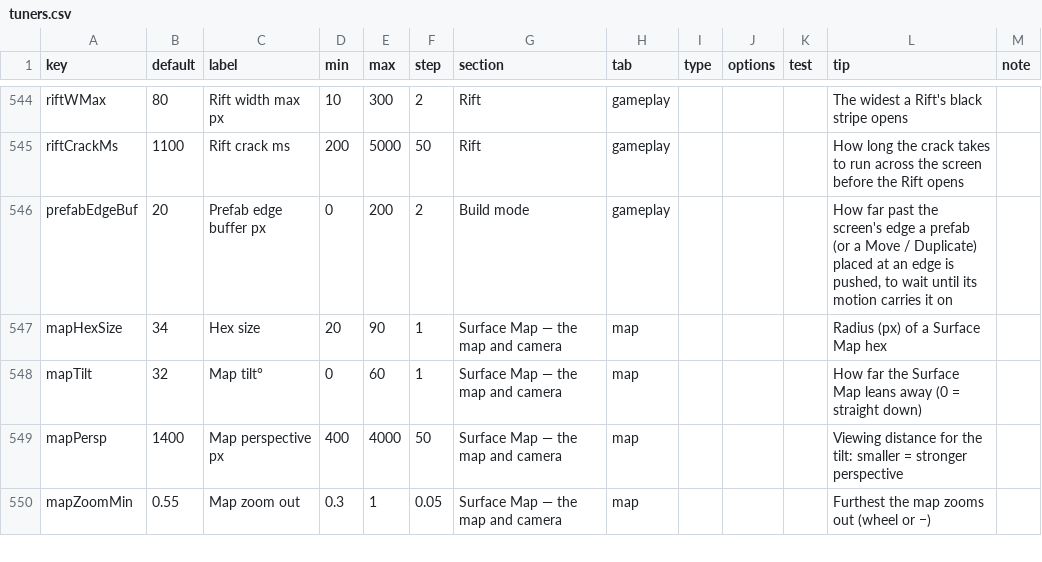
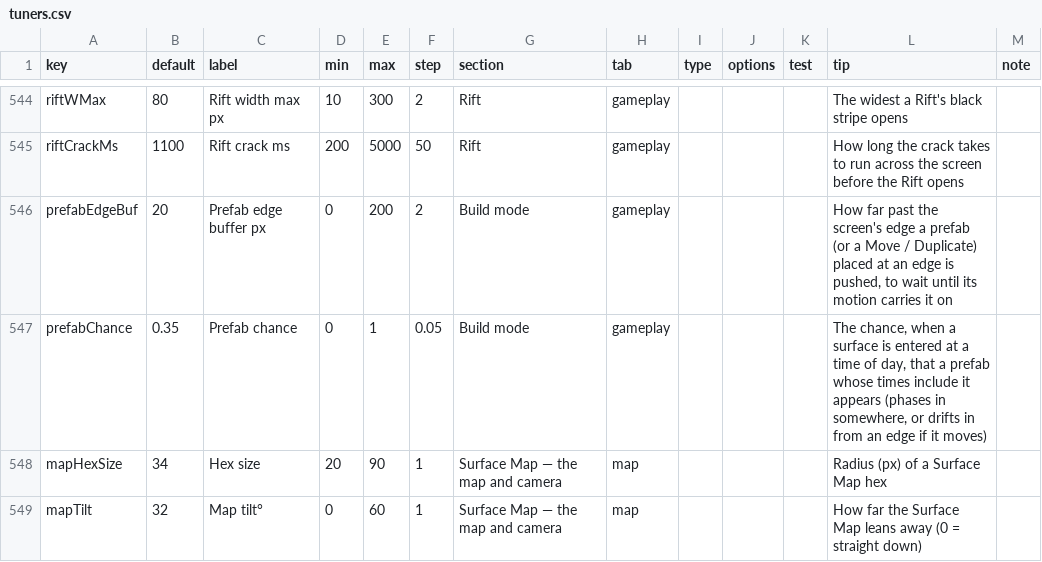
Before and after one commit to jamesmhoag/infinitelight, a CSV file: content/tuners.csv, drawn as a sheet; only a part is shown, gaps mark what is left out; the shorter side is filled out with more unchanged rows; the diff names each change by its address in the sheet, - before the commit and + after, or states it on an @@ line.

```diff
--- a/content/tuners.csv
+++ b/content/tuners.csv
+row 547: prefabChance | 0.35 | Prefab chance | 0 | 1 | 0.05 | Build mode | gameplay |  |  |  | The chance, when a surface is entered at a time of day, that a prefab whose times include it appears (phases in somewhere, or drifts in from an edge if it moves)
```
Also changed, not shown: content/strings.csv, 2 other files.
